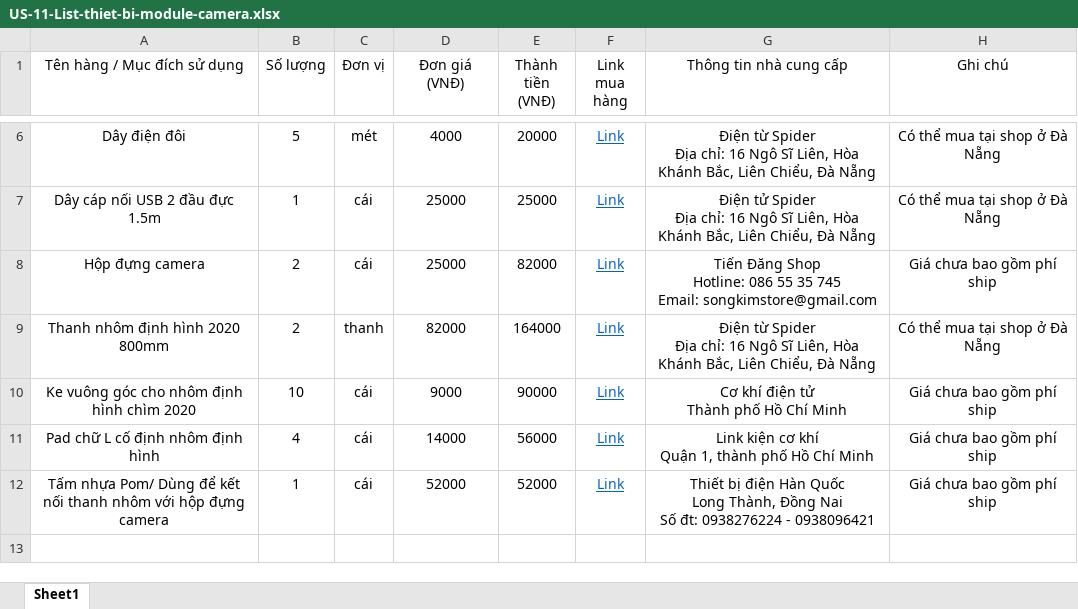
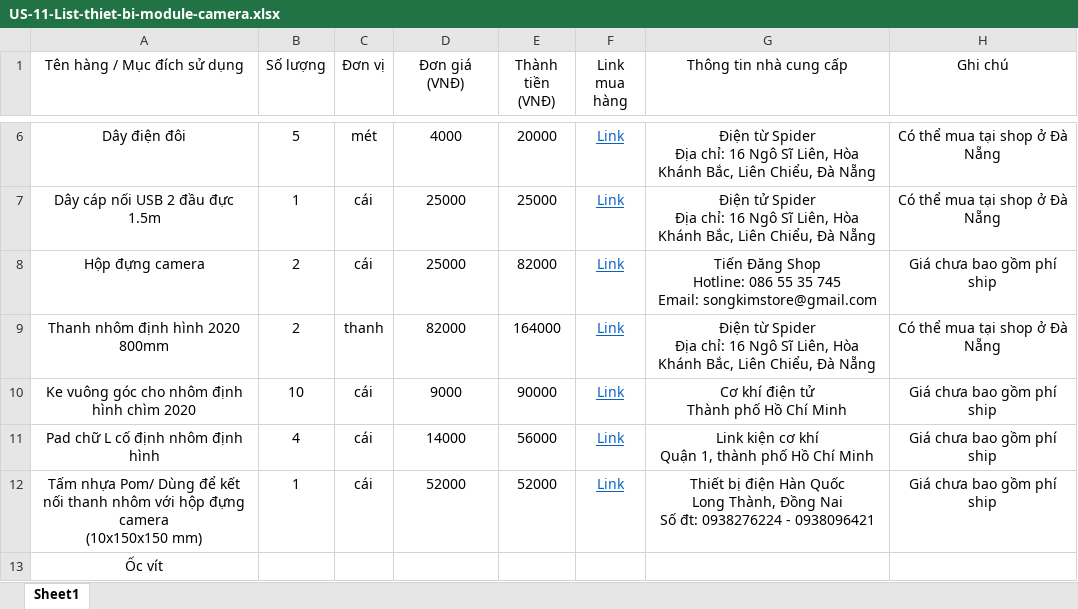
Before and after one commit to trinhcodex/robot-vision-system, an Excel workbook: 6. LINH WORKSPACE/US-11-List-thiet-bi-module-camera.xlsx, sheet Sheet1, drawn as a sheet; only a part is shown, gaps mark what is left out; values as stored, in another font and other column widths than the file's, no borders; ↵ is a line break in a cell; the diff names each change by its address in the sheet, - before the commit and + after, or states it on an @@ line.

Commit message:
update tam nhua

```diff
--- a/6. LINH WORKSPACE/US-11-List-thiet-bi-module-camera.xlsx (sheet Sheet1)
+++ b/6. LINH WORKSPACE/US-11-List-thiet-bi-module-camera.xlsx (sheet Sheet1)
-A12 (Tên hàng / Mục đích sử dụng): …đựng camera
+A12 (Tên hàng / Mục đích sử dụng): …đựng camera ↵ (10x150x150 mm)
+row 13: Ốc vít
```
